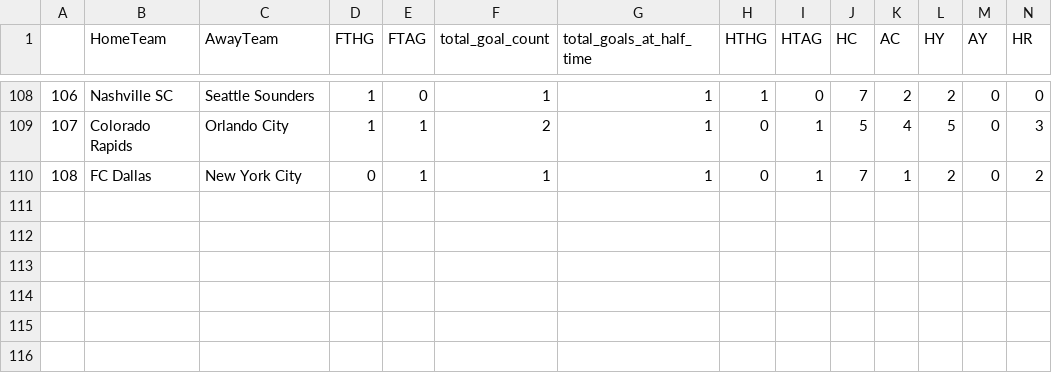
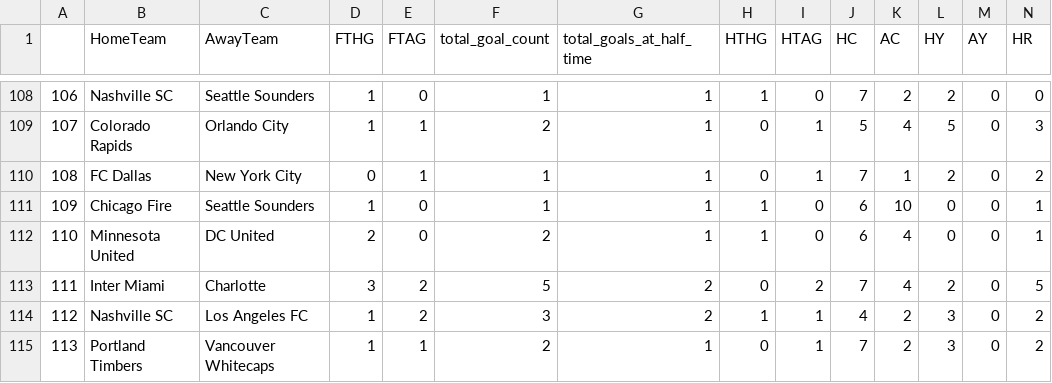
Before and after one commit to Ericvolten1/football-data, a CSV file: src/merge_footystats/merge_data/final_merged_data/USA_2022.csv, drawn as a sheet; only a part is shown, gaps mark what is left out; rows hold the shown columns only; the diff names each change by its address in the sheet, - before the commit and + after, or states it on an @@ line.

```diff
--- a/src/merge_footystats/merge_data/final_merged_data/USA_2022.csv
+++ b/src/merge_footystats/merge_data/final_merged_data/USA_2022.csv
+row 111: 109 | Chicago Fire | Seattle Sounders | 1 | 0 | 1 | 1 | 1 | 0 | 6 | 10 | 0 | 0 | 1
+row 112: 110 | Minnesota United | DC United | 2 | 0 | 2 | 1 | 1 | 0 | 6 | 4 | 0 | 0 | 1
+row 113: 111 | Inter Miami | Charlotte | 3 | 2 | 5 | 2 | 0 | 2 | 7 | 4 | 2 | 0 | 5
+row 114: 112 | Nashville SC | Los Angeles FC | 1 | 2 | 3 | 2 | 1 | 1 | 4 | 2 | 3 | 0 | 2
+row 115: 113 | Portland Timbers | Vancouver Whitecaps | 1 | 1 | 2 | 1 | 0 | 1 | 7 | 2 | 3 | 0 | 2
```
Also changed, not shown: src/merge_footystats/merge_data/final_merged_data/JAP_2022.csv, src/merge_footystats/merge_data/football_odds_data/ARG.csv, 9 other files.
